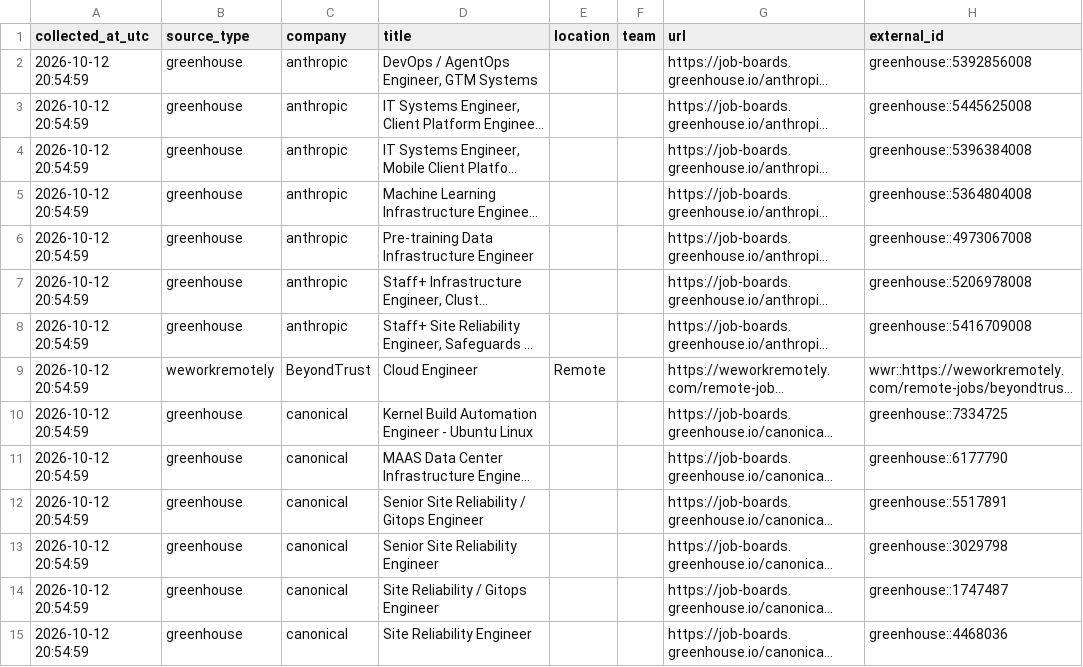
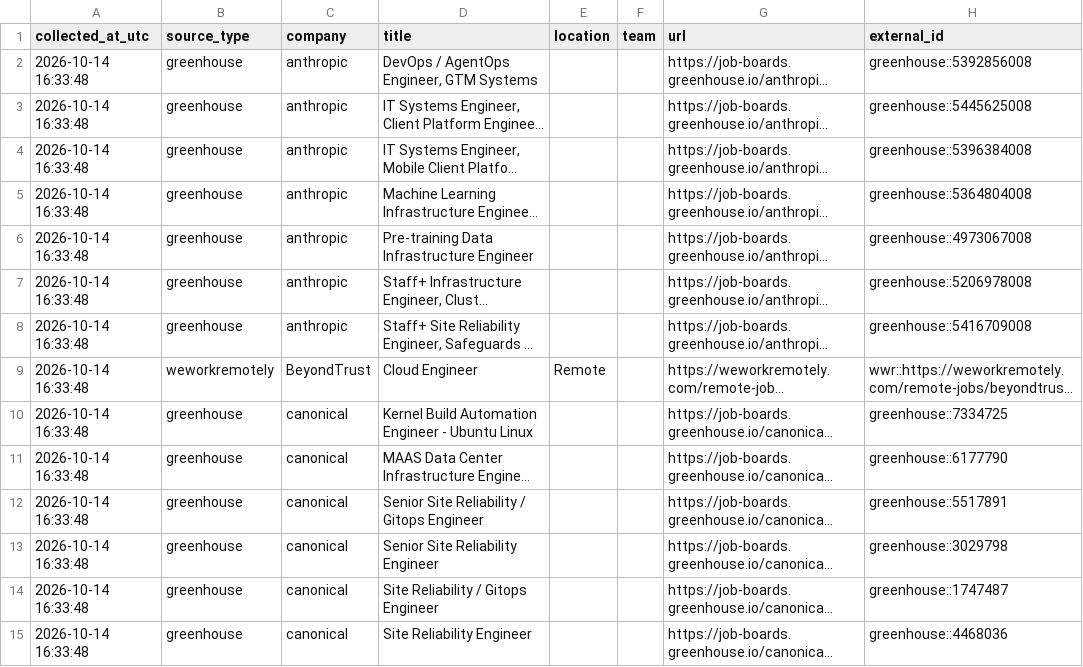
Before and after one commit to marmuzevichv/job-collector, a CSV file: latest_jobs.csv, drawn as a sheet; only a part is shown; long unchanged cells end in …; the diff covers the shown part only; the diff names each change by its address in the sheet, - before the commit and + after, or states it on an @@ line.

```diff
--- a/latest_jobs.csv
+++ b/latest_jobs.csv
-A2:A15 (collected_at_utc): 2026-10-12 20:54:59
+A2:A15 (collected_at_utc): 2026-10-14 16:33:48
```
Also changed, not shown: 1 added row, 11 removed rows and 87 edited cells elsewhere in this file, 3 other files.
